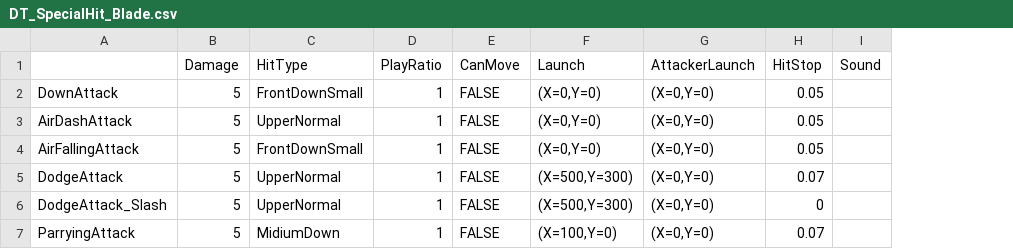
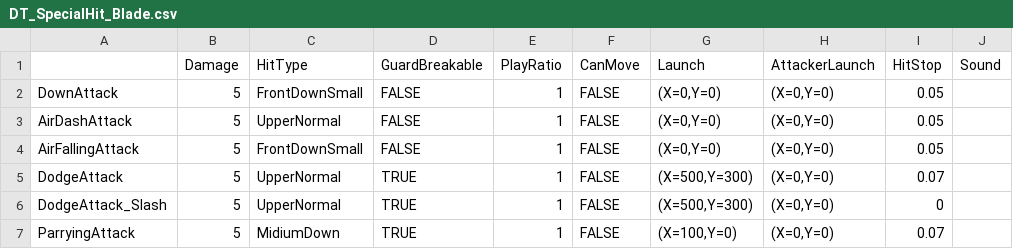
Before and after one commit to Jay9011/Unreal4_Study, a CSV file: BlueprintProject/Content/Weapons/Weapon_Melee/Blade/DT_SpecialHit_Blade.csv, drawn as a sheet; only a part is shown; the diff names each change by its address in the sheet, - before the commit and + after, or states it on an @@ line.

```diff
--- a/BlueprintProject/Content/Weapons/Weapon_Melee/Blade/DT_SpecialHit_Blade.csv
+++ b/BlueprintProject/Content/Weapons/Weapon_Melee/Blade/DT_SpecialHit_Blade.csv
+column D (GuardBreakable), rows 2-7: FALSE | FALSE | FALSE | TRUE | TRUE | TRUE
```
Also changed, not shown: BlueprintProject/Content/Weapons/Weapon_Melee/Blade/DT_AirHit_Blade.csv, BlueprintProject/Content/Weapons/Weapon_Melee/Blade/DT_HeavyHit_Blade.csv, 34 other files.
